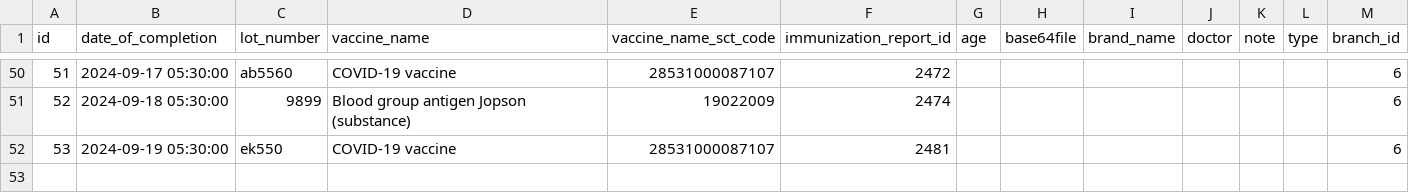
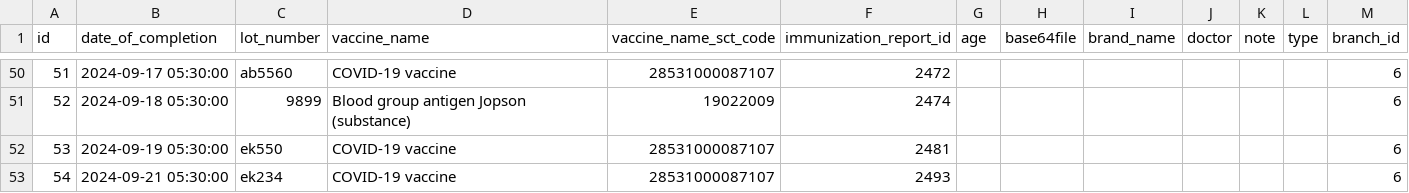
Before and after one commit to sanskar9415/Building-ocr, a CSV file: Backend/immunization_completion_report.csv, drawn as a sheet; only a part is shown, gaps mark what is left out.

```diff
--- a/Backend/immunization_completion_report.csv
+++ b/Backend/immunization_completion_report.csv
@@ -52 +52,2 @@ id,date_of_completion,lot_number,vaccine_name,vaccine_name_sct_code,immunization
 53,2024-09-19 05:30:00,ek550,COVID-19 vaccine,28531000087107,2481,,,,,,,6
+54,2024-09-21 05:30:00,ek234,COVID-19 vaccine,28531000087107,2493,,,,,,,6
```
Also changed, not shown: Backend/combined_immunization_report.csv, Backend/diagnostic_report_report.csv, 13 other files.
